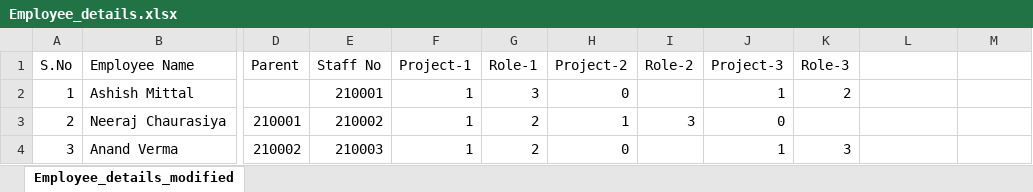
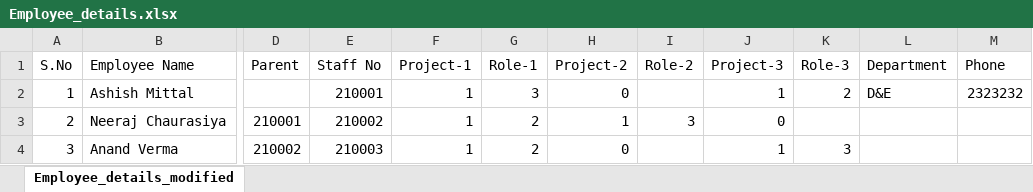
Before and after one commit to neeraj-rkgit/BEL-LocalStorage, an Excel workbook: Employee_details.xlsx, sheet Employee_details_modified, drawn as a sheet; only a part is shown, gaps mark what is left out; values as stored, in another font and other column widths than the file's, no borders; the diff names each change by its address in the sheet, - before the commit and + after, or states it on an @@ line.

```diff
--- a/Employee_details.xlsx (sheet Employee_details_modified)
+++ b/Employee_details.xlsx (sheet Employee_details_modified)
-L1: (empty)
+L1: Department
-M1: (empty)
+M1: Phone
-L2 (Department): (empty)
+L2 (Department): D&E
-M2 (Phone): (empty)
+M2 (Phone): 2323232
```
Also changed, not shown: 4 other files.
